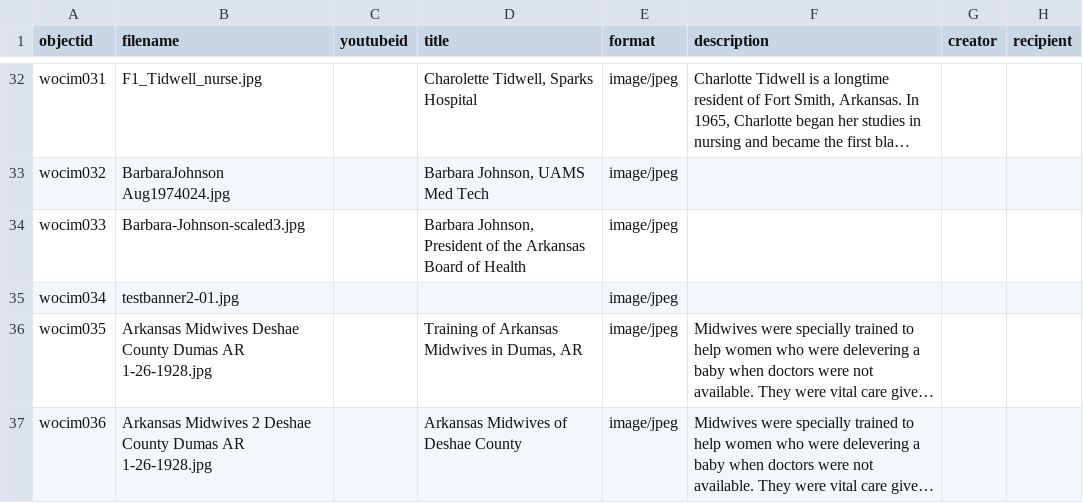
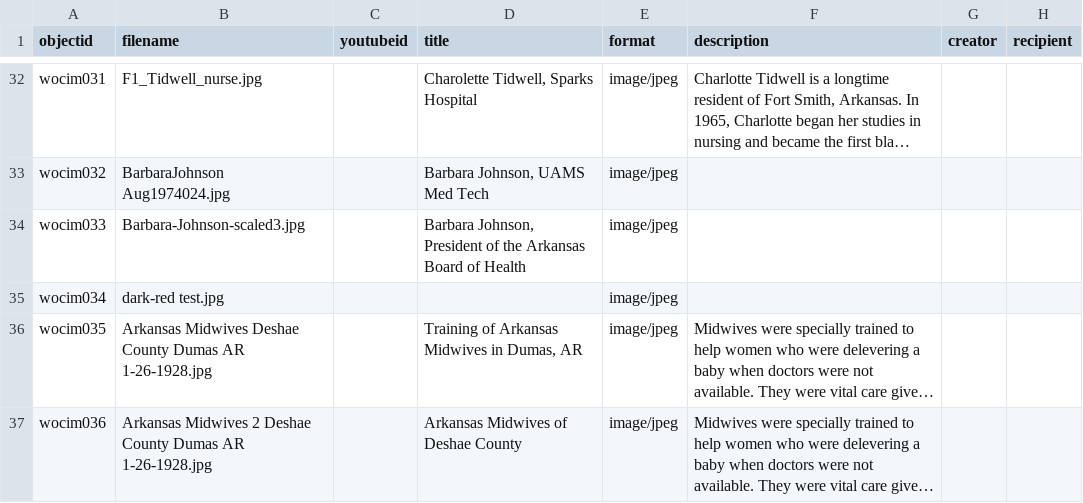
Before and after one commit to Starkad2/Wocim-GH2, a CSV file: _data/Wocim.csv, drawn as a sheet; only a part is shown, gaps mark what is left out; long unchanged cells end in …; the diff names each change by its address in the sheet, - before the commit and + after, or states it on an @@ line.

```diff
--- a/_data/Wocim.csv
+++ b/_data/Wocim.csv
-B35 (filename): testbanner2-01.jpg
+B35 (filename): dark-red test.jpg
```
Also changed, not shown: 1 other file.
